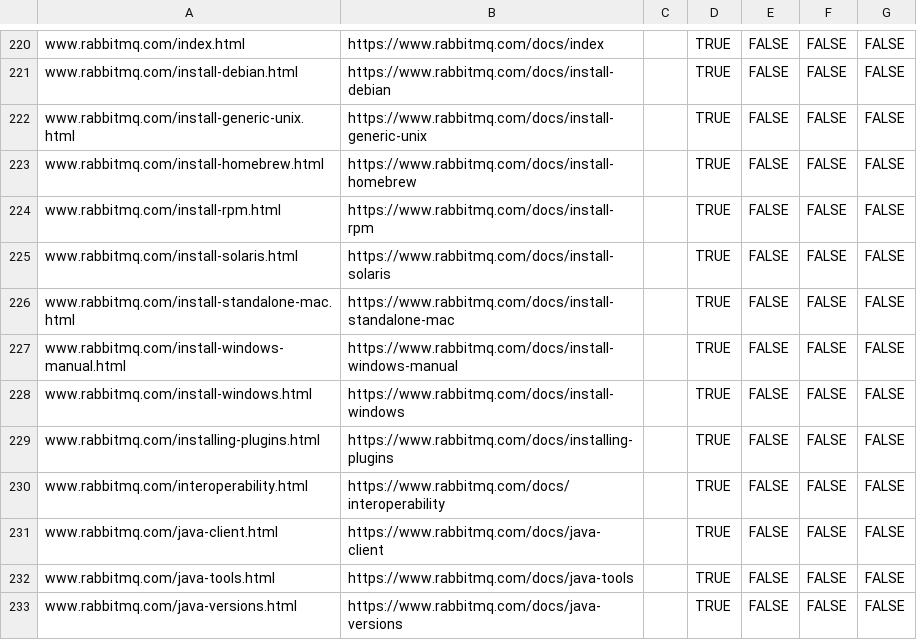
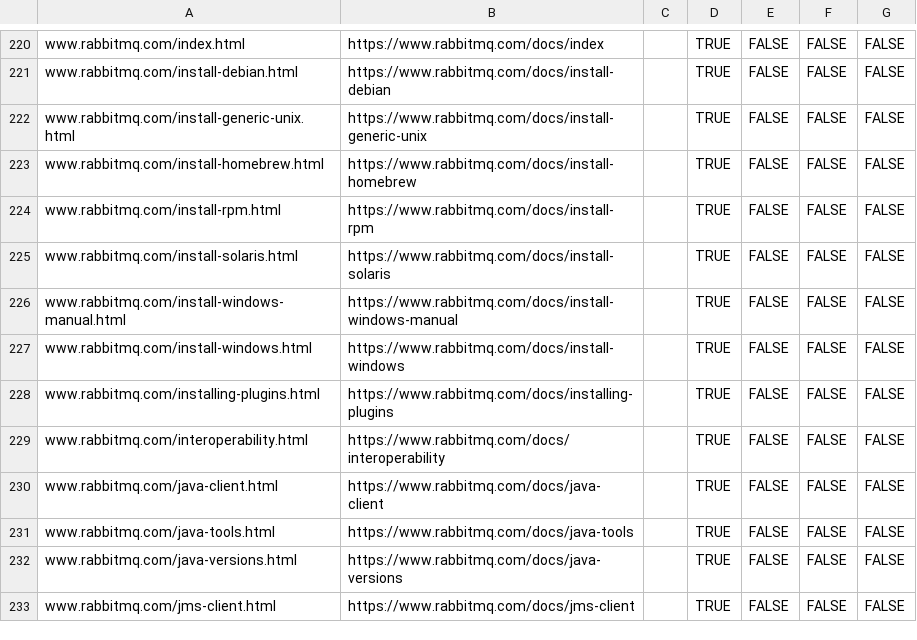
Before and after one commit to rabbitmq/rabbitmq-website, a CSV file: cloudflare-bulk-redirects.csv, drawn as a sheet; only a part is shown, gaps mark what is left out; the shorter side is filled out with more unchanged rows.

Commit message:
The standalone macOS package has been long discontinued

```diff
--- a/cloudflare-bulk-redirects.csv
+++ b/cloudflare-bulk-redirects.csv
@@ -225,3 +225,2 @@ www.rabbitmq.com/install-rpm.html,https://www.rabbitmq.com/docs/install-rpm,,TRU
 www.rabbitmq.com/install-solaris.html,https://www.rabbitmq.com/docs/install-solaris,,TRUE,FALSE,FALSE,FALSE
-www.rabbitmq.com/install-standalone-mac.html,https://www.rabbitmq.com/docs/install-standalone-mac,,TRUE,FALSE,FALSE,FALSE
 www.rabbitmq.com/install-windows-manual.html,https://www.rabbitmq.com/docs/install-windows-manual,,TRUE,FALSE,FALSE,FALSE
```
Also changed, not shown: 2 other files.
